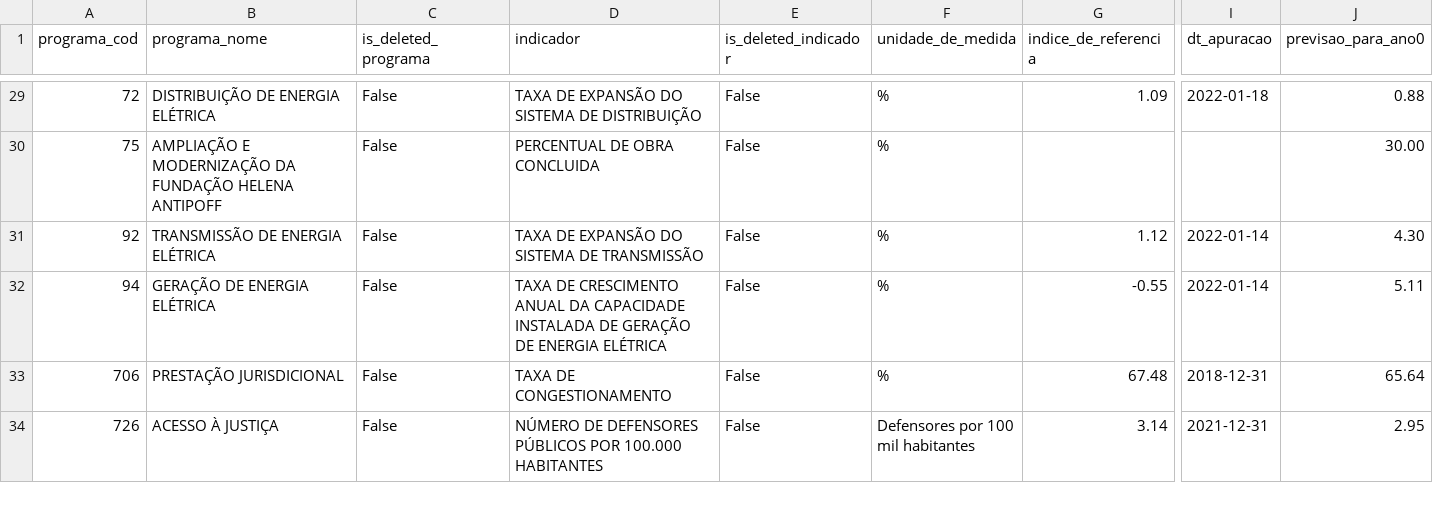
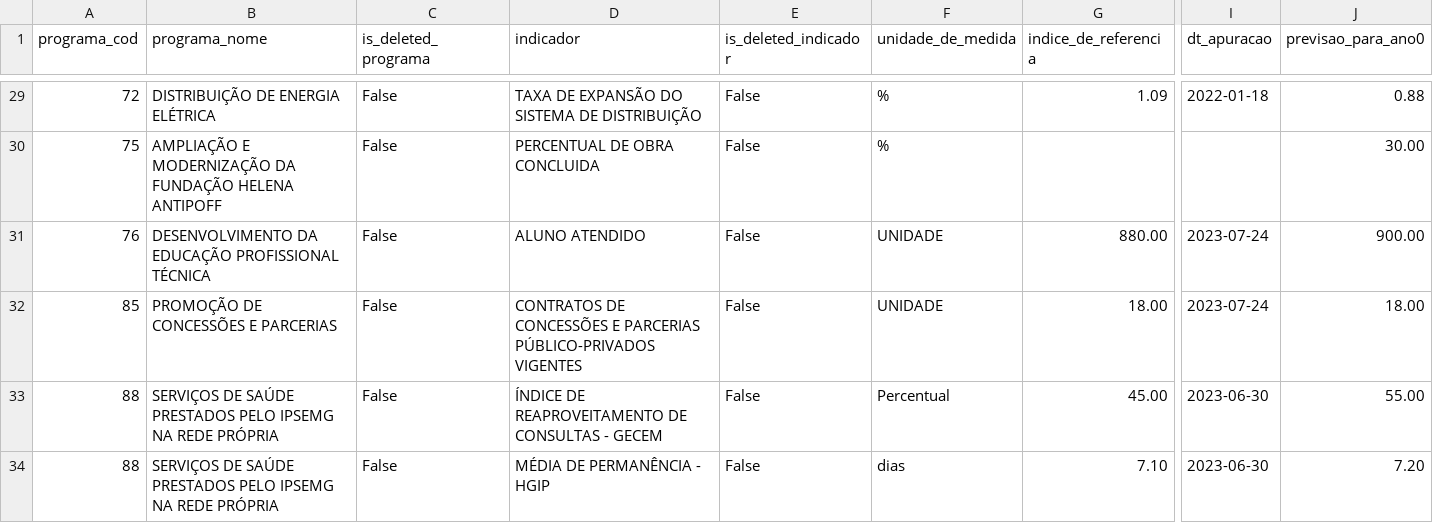
Before and after one commit to splor-mg/dados-sigplan-planejamento-2024, a CSV file: data/indicadores_planejamento.csv, drawn as a sheet; only a part is shown, gaps mark what is left out; the shorter side is filled out with more unchanged rows; rows hold the shown columns only; the diff covers the shown part only; the diff names each change by its address in the sheet, - before the commit and + after, or states it on an @@ line.

```diff
--- a/data/indicadores_planejamento.csv
+++ b/data/indicadores_planejamento.csv
+row 31: 76 | DESENVOLVIMENTO DA EDUCAÇÃO PROFISSIONAL TÉCNICA | False | ALUNO ATENDIDO | False | UNIDADE | 880.00 | 2023-07-24 | 900.00
+row 32: 85 | PROMOÇÃO DE CONCESSÕES E PARCERIAS | False | CONTRATOS DE CONCESSÕES E PARCERIAS PÚBLICO-PRIVADOS VIGENTES | False | UNIDADE | 18.00 | 2023-07-24 | 18.00
+row 33: 88 | SERVIÇOS DE SAÚDE PRESTADOS PELO IPSEMG NA REDE PRÓPRIA | False | ÍNDICE DE REAPROVEITAMENTO DE CONSULTAS - GECEM | False | Percentual | 45.00 | 2023-06-30 | 55.00
+row 34: 88 | SERVIÇOS DE SAÚDE PRESTADOS PELO IPSEMG NA REDE PRÓPRIA | False | MÉDIA DE PERMANÊNCIA - HGIP | False | dias | 7.10 | 2023-06-30 | 7.20
```
Also changed, not shown: 4 added rows and 6 edited cells elsewhere in this file, 8 other files.
